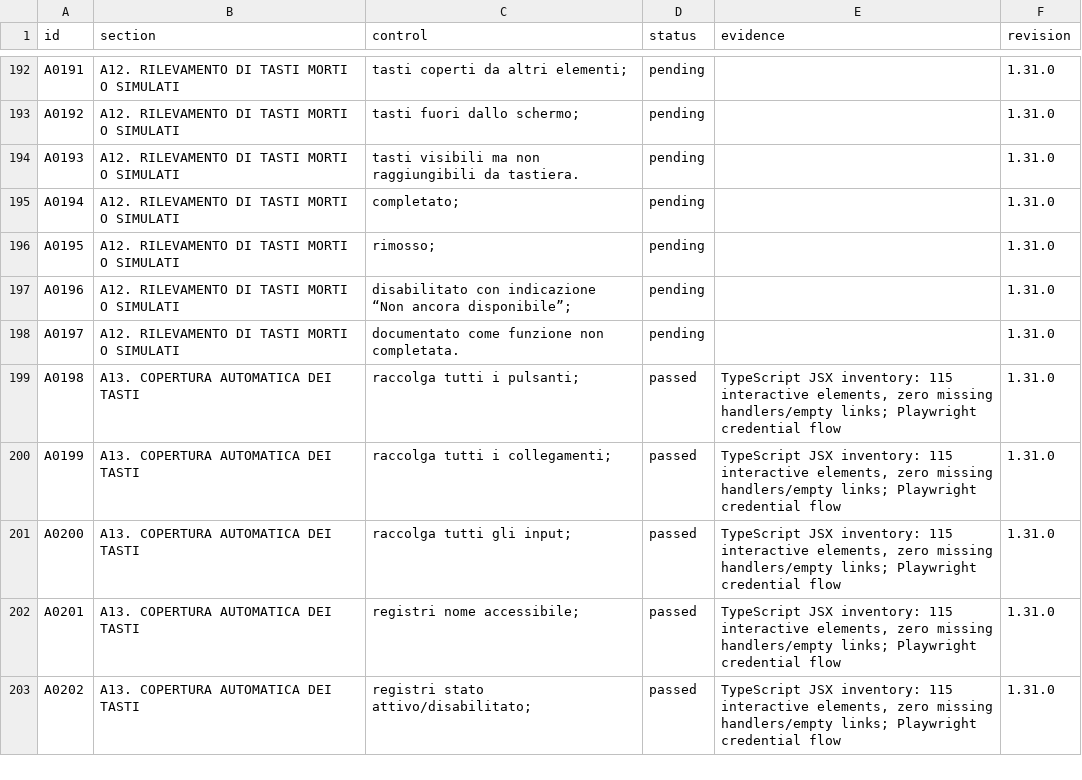
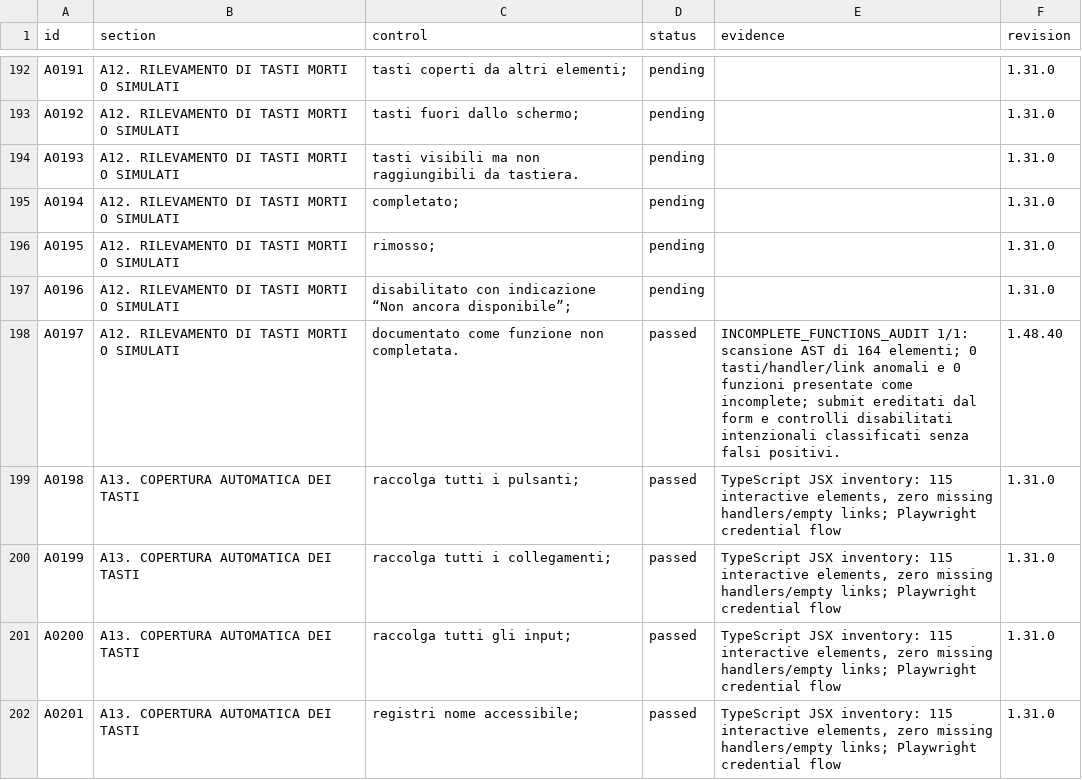
Before and after one commit to andreacivi80/viaggio-in-india, a CSV file: docs/USABILITY-ADDENDUM-MATRIX.csv, drawn as a sheet; only a part is shown, gaps mark what is left out; the shorter side is filled out with more unchanged rows.

```diff
--- a/docs/USABILITY-ADDENDUM-MATRIX.csv
+++ b/docs/USABILITY-ADDENDUM-MATRIX.csv
@@ -197,3 +197,3 @@
 "A0196","A12. RILEVAMENTO DI TASTI MORTI O SIMULATI","disabilitato con indicazione “Non ancora disponibile”;","pending","","1.31.0"
-"A0197","A12. RILEVAMENTO DI TASTI MORTI O SIMULATI","documentato come funzione non completata.","pending","","1.31.0"
+"A0197","A12. RILEVAMENTO DI TASTI MORTI O SIMULATI","documentato come funzione non completata.","passed","INCOMPLETE_FUNCTIONS_AUDIT 1/1: scansione AST di 164 elementi; 0 tasti/handler/link anomali e 0 funzioni presentate come incomplete; submit ereditati dal form e controlli disabilitati intenzionali classificati senza falsi positivi.","1.48.40"
 "A0198","A13. COPERTURA AUTOMATICA DEI TASTI","raccolga tutti i pulsanti;","passed","TypeScript JSX inventory: 115 interactive elements, zero missing handlers/empty links; Playwright credential flow","1.31.0"
```
Also changed, not shown: docs/CONTROL-COVERAGE.csv, docs/INTERACTIVE-INVENTORY.csv, 3 other files.
